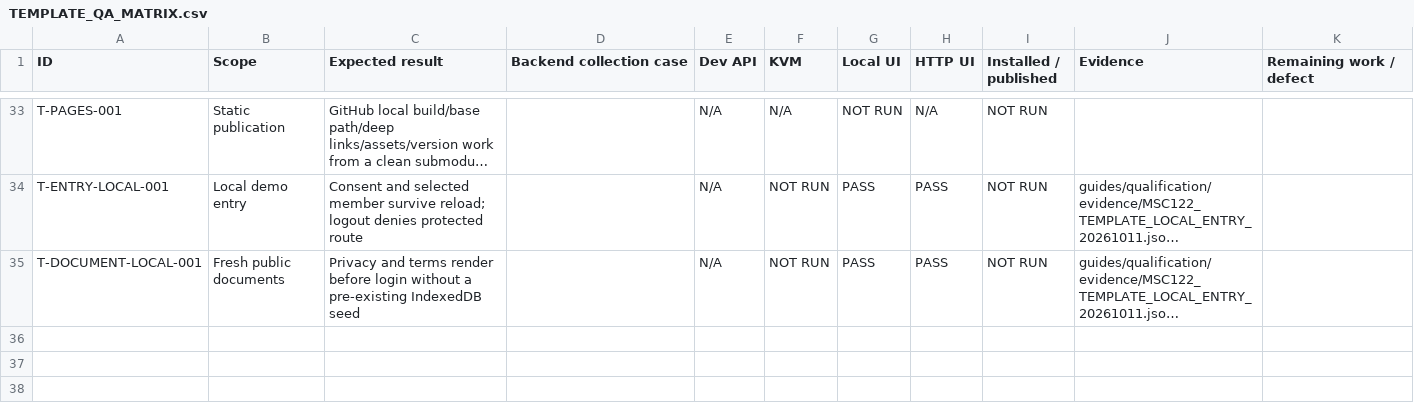
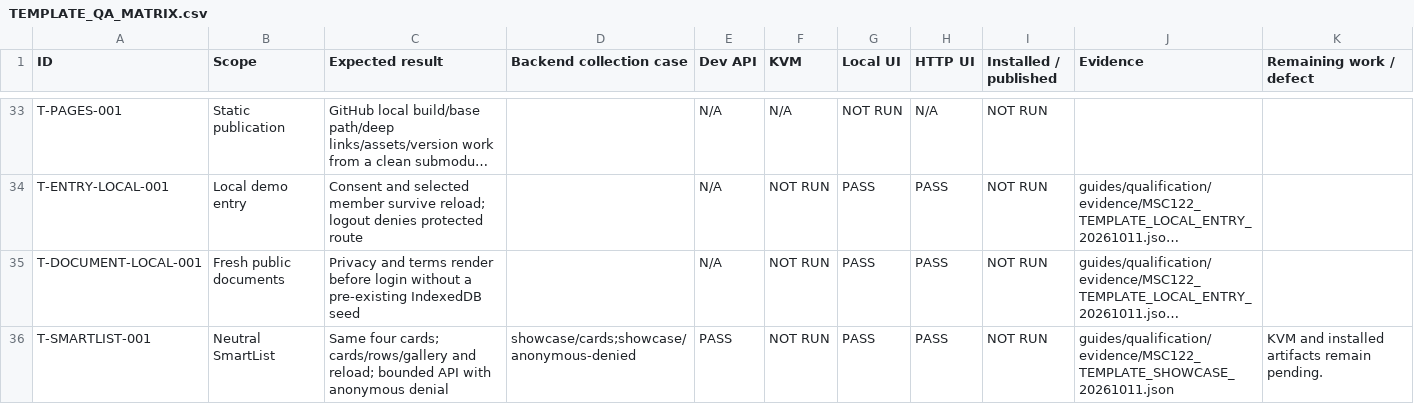
Before and after one commit to fssrepository/myscoutee-template, a CSV file: guides/qa/matrices/TEMPLATE_QA_MATRIX.csv, drawn as a sheet; only a part is shown, gaps mark what is left out; long unchanged cells end in …; the diff names each change by its address in the sheet, - before the commit and + after, or states it on an @@ line.

Commit message:
feat(MSC-122): qualify neutral SmartList across local and dev HTTP modes

```diff
--- a/guides/qa/matrices/TEMPLATE_QA_MATRIX.csv
+++ b/guides/qa/matrices/TEMPLATE_QA_MATRIX.csv
+row 36: T-SMARTLIST-001 | Neutral SmartList | Same four cards; cards/rows/gallery and reload; bounded API with anonymous denial | showcase/cards;showcase/anonymous-denied | PASS | NOT RUN | PASS | PASS | NOT RUN | guides/qualification/evidence/MSC122_TEMPLATE_SHOWCASE_20261011.json | KVM and installed artifacts remain pending.
```
Also changed, not shown: 23 other files.
